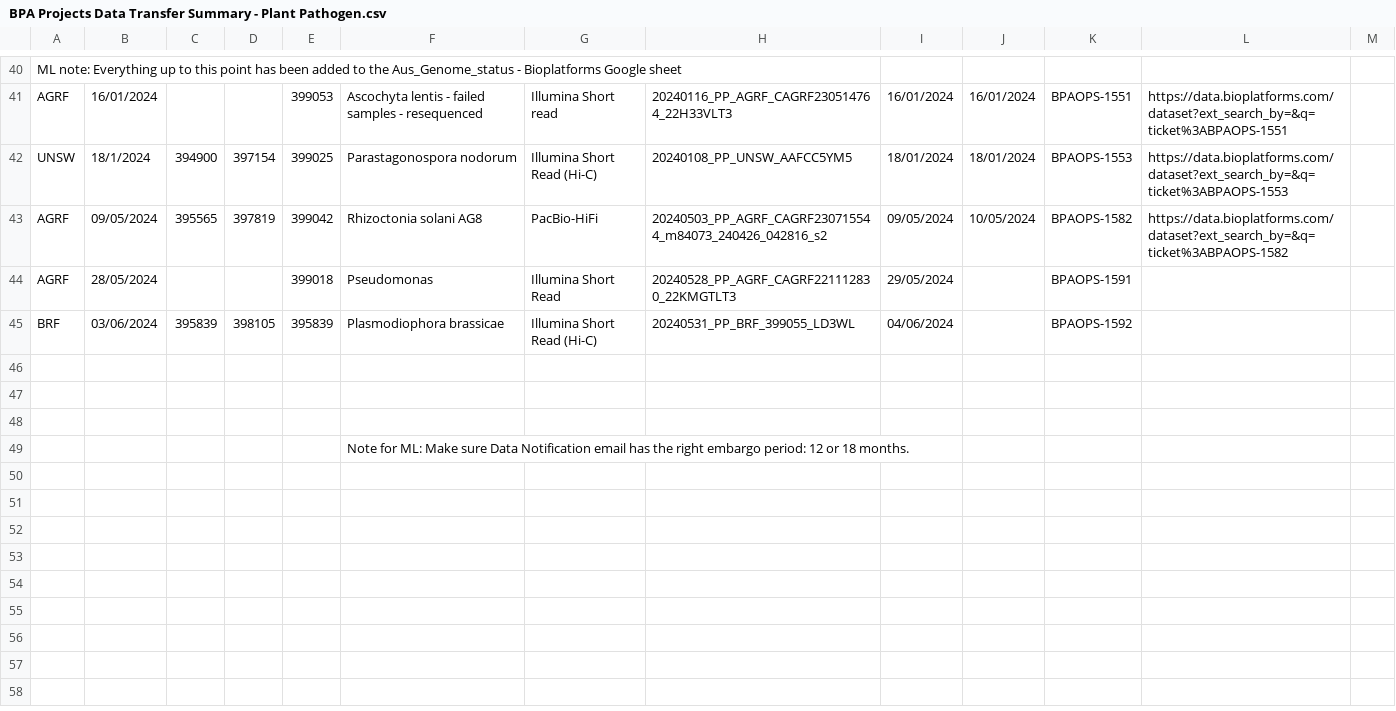
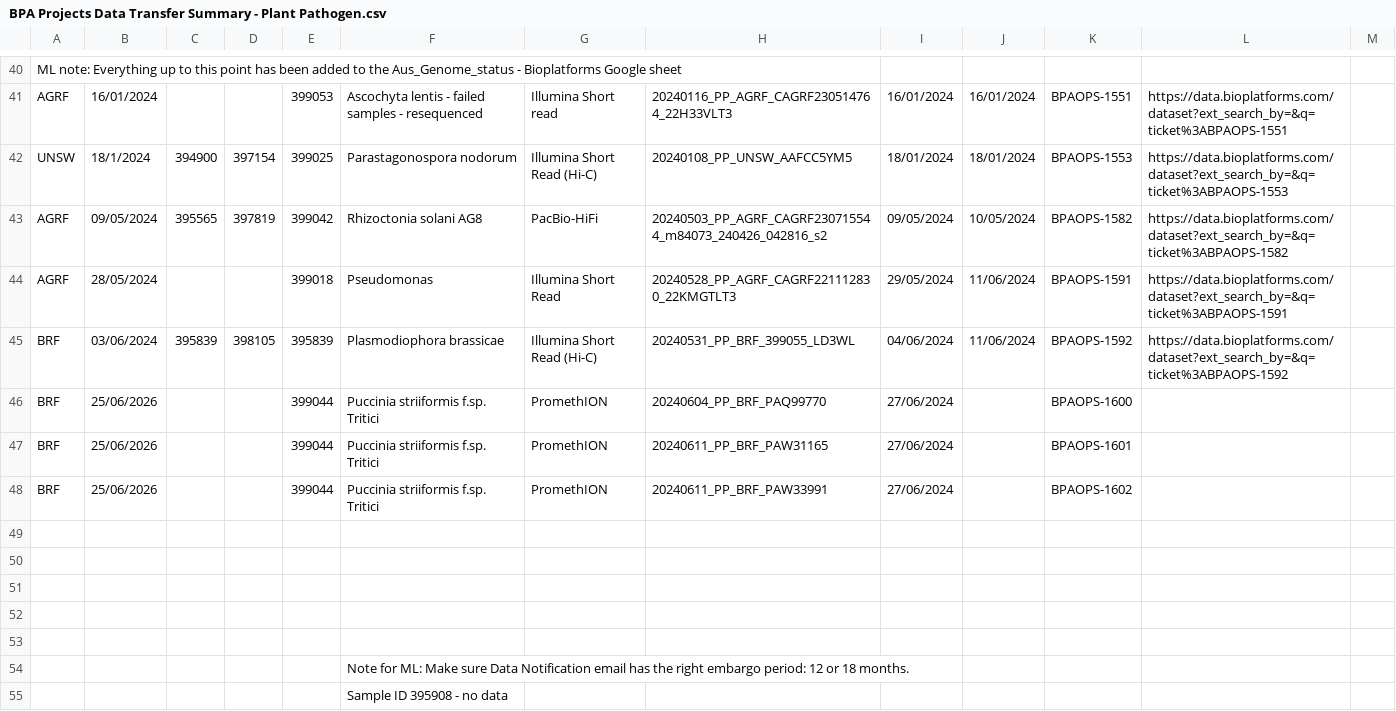
Before and after one commit to BioplatformsAustralia/bpa-ingest, a CSV file: track-metadata/google-drive/BPA Projects Data Transfer Summary - Plant Pathogen.csv, drawn as a sheet; only a part is shown, gaps mark what is left out.

Commit message:
BPAOPS-1600, BPAOPS-1601, BPAOPS-1602 - Ingest PAQ99770, PAW31165, PAW33991 for Plant Pathogens

```diff
--- a/track-metadata/google-drive/BPA Projects Data Transfer Summary - Plant Pathogen.csv
+++ b/track-metadata/google-drive/BPA Projects Data Transfer Summary - Plant Pathogen.csv
@@ -43,4 +43,9 @@ UNSW,18/1/2024,394900,397154,399025,Parastagonospora nodorum,Illumina Short Read
 AGRF,09/05/2024,395565,397819,399042,Rhizoctonia solani AG8  ,PacBio-HiFi,20240503_PP_AGRF_CAGRF230715544_m84073_240426_042816_s2,09/05/2024,10/05/2024,BPAOPS-1582,https://data.bioplatforms.com/dataset?ext_search_by=&q=ticket%3ABPAOPS-1582,
-AGRF,28/05/2024,,,399018,Pseudomonas,Illumina Short Read,20240528_PP_AGRF_CAGRF221112830_22KMGTLT3,29/05/2024,,BPAOPS-1591,,
-BRF,03/06/2024,395839,398105,395839,Plasmodiophora brassicae,Illumina Short Read (Hi-C),20240531_PP_BRF_399055_LD3WL,04/06/2024,,BPAOPS-1592,,
+AGRF,28/05/2024,,,399018,Pseudomonas,Illumina Short Read,20240528_PP_AGRF_CAGRF221112830_22KMGTLT3,29/05/2024,11/06/2024,BPAOPS-1591,https://data.bioplatforms.com/dataset?ext_search_by=&q=ticket%3ABPAOPS-1591,
+BRF,03/06/2024,395839,398105,395839,Plasmodiophora brassicae,Illumina Short Read (Hi-C),20240531_PP_BRF_399055_LD3WL,04/06/2024,11/06/2024,BPAOPS-1592,https://data.bioplatforms.com/dataset?ext_search_by=&q=ticket%3ABPAOPS-1592,
+BRF,25/06/2026,,,399044,Puccinia striiformis f.sp. Tritici,PromethION,20240604_PP_BRF_PAQ99770 ,27/06/2024,,BPAOPS-1600,,
+BRF,25/06/2026,,,399044,Puccinia striiformis f.sp. Tritici,PromethION,20240611_PP_BRF_PAW31165,27/06/2024,,BPAOPS-1601,,
+BRF,25/06/2026,,,399044,Puccinia striiformis f.sp. Tritici,PromethION,20240611_PP_BRF_PAW33991,27/06/2024,,BPAOPS-1602,,
+,,,,,,,,,,,,
+,,,,,,,,,,,,
 ,,,,,,,,,,,,
@@ -49 +54,2 @@ BRF,03/06/2024,395839,398105,395839,Plasmodiophora brassicae,Illumina Short Read
 ,,,,,Note for ML: Make sure Data Notification email has the right embargo period: 12 or 18 months.,,,,,,,
+,,,,,Sample ID 395908 - no data,,,,,,,
```
